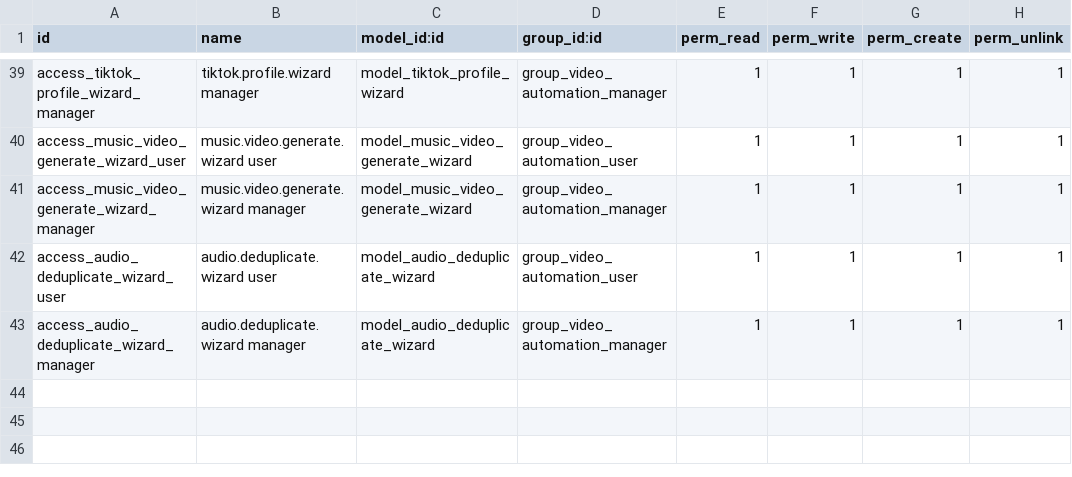
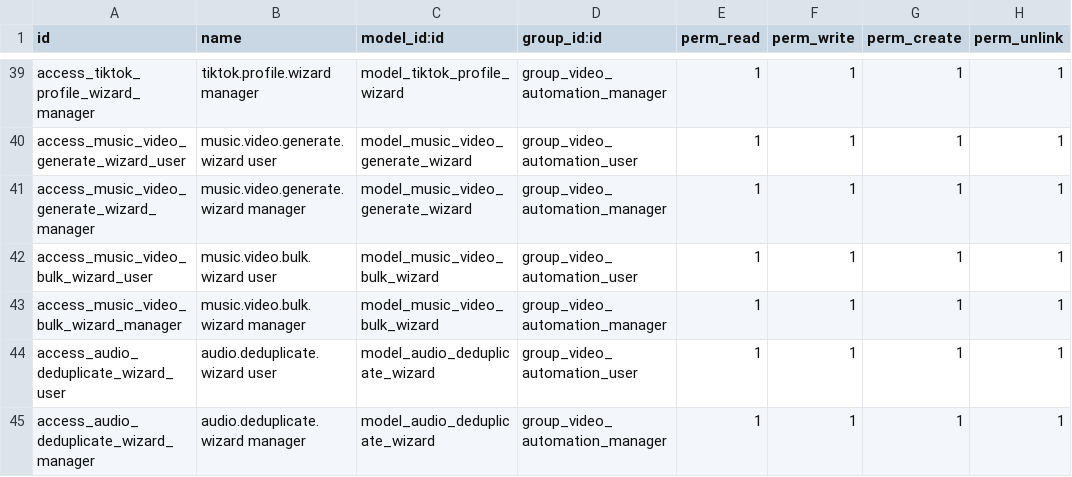
Before and after one commit to binhpn212002/video_automation, a CSV file: addons/video_automation/security/ir.model.access.csv, drawn as a sheet; only a part is shown, gaps mark what is left out.

Commit message:
feat: introduce music video bulk creation wizard and reorganize job form for job type separation

```diff
--- a/addons/video_automation/security/ir.model.access.csv
+++ b/addons/video_automation/security/ir.model.access.csv
@@ -41,2 +41,4 @@ access_music_video_generate_wizard_user,music.video.generate.wizard user,model_m
 access_music_video_generate_wizard_manager,music.video.generate.wizard manager,model_music_video_generate_wizard,group_video_automation_manager,1,1,1,1
+access_music_video_bulk_wizard_user,music.video.bulk.wizard user,model_music_video_bulk_wizard,group_video_automation_user,1,1,1,1
+access_music_video_bulk_wizard_manager,music.video.bulk.wizard manager,model_music_video_bulk_wizard,group_video_automation_manager,1,1,1,1
 access_audio_deduplicate_wizard_user,audio.deduplicate.wizard user,model_audio_deduplicate_wizard,group_video_automation_user,1,1,1,1
```
Also changed, not shown: 9 other files.
